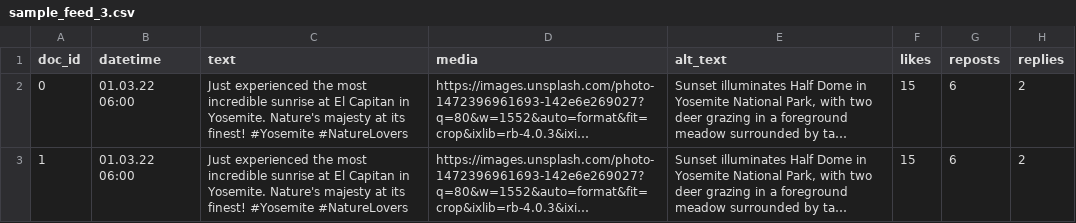
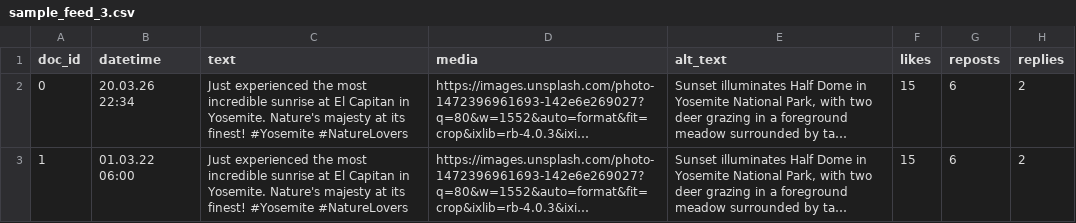
Before and after one commit to seefa13/Pictures_DICE_Exp, a CSV file: sample_feed_3.csv, drawn as a sheet; only a part is shown; long unchanged cells end in …; the diff names each change by its address in the sheet, - before the commit and + after, or states it on an @@ line.

```diff
--- a/sample_feed_3.csv
+++ b/sample_feed_3.csv
-B2 (datetime): 01.03.22 06:00
+B2 (datetime): 20.03.26 22:34
```
